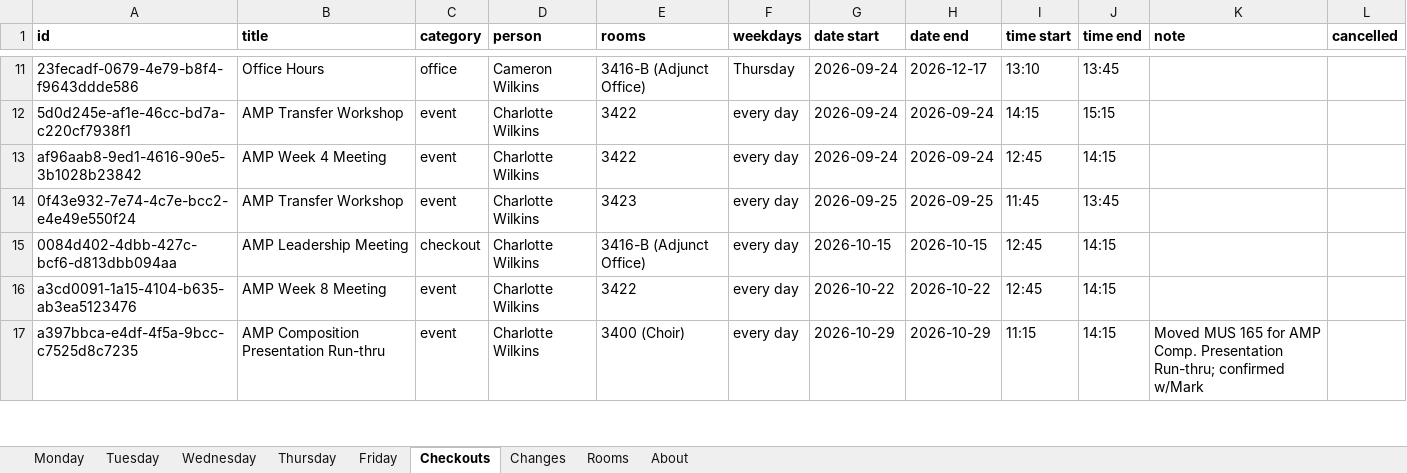
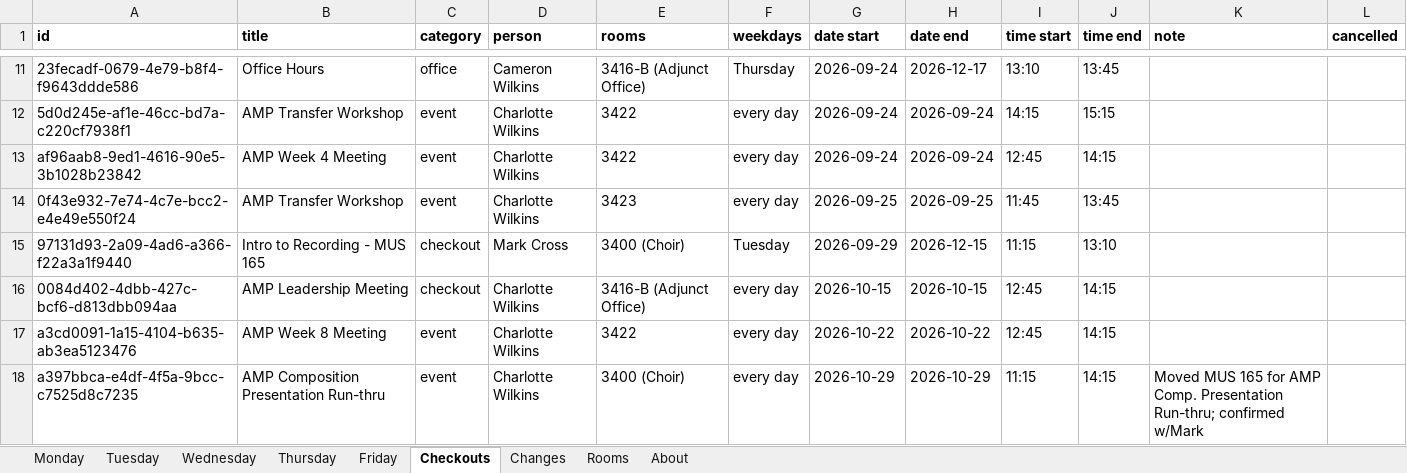
Before and after one commit to Cusco-and-Karma/LAPC-Music-Room-Checkout, an Excel workbook: backups/latest.xlsx, sheet Checkouts, drawn as a sheet; only a part is shown, gaps mark what is left out; values as stored, in another font and other column widths than the file's, no borders; the diff names each change by its address in the sheet, - before the commit and + after, or states it on an @@ line.

```diff
--- a/backups/latest.xlsx (sheet Checkouts)
+++ b/backups/latest.xlsx (sheet Checkouts)
+row 15: 97131d93-2a09-4ad6-a366-f22a3a1f9440 | Intro to Recording - MUS 165 | checkout | Mark Cross | 3400 (Choir) | Tuesday | 2026-09-29 | 2026-12-15 | 11:15 | 13:10
```
Also changed, not shown: sheet About, 2 other files.
